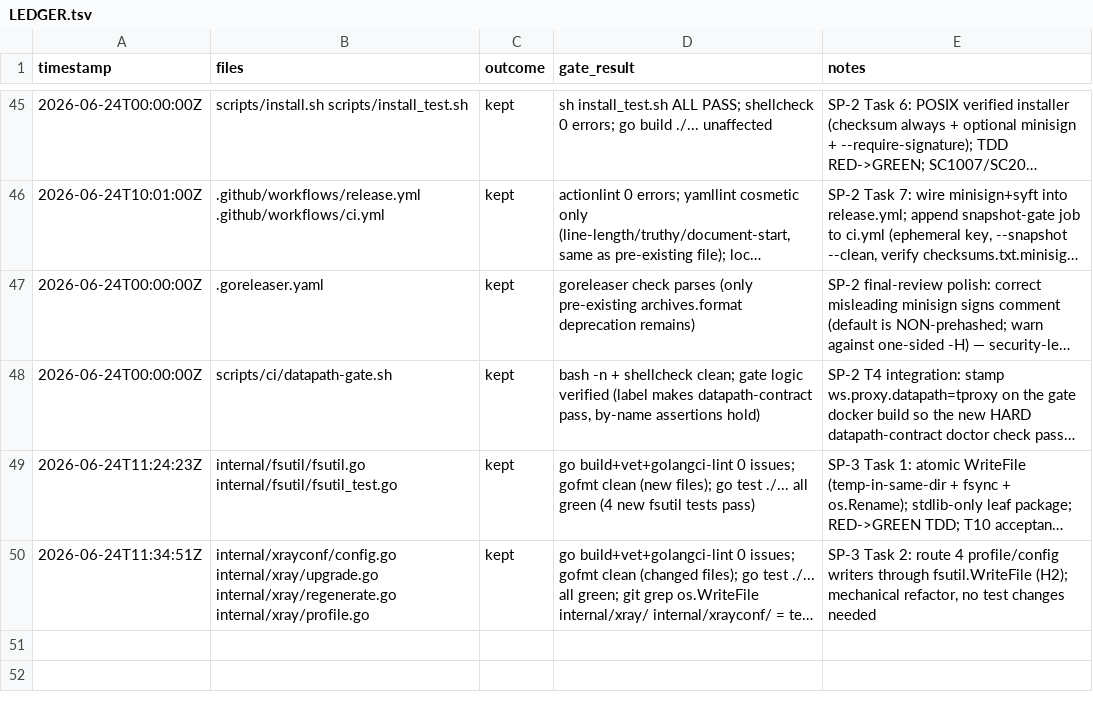
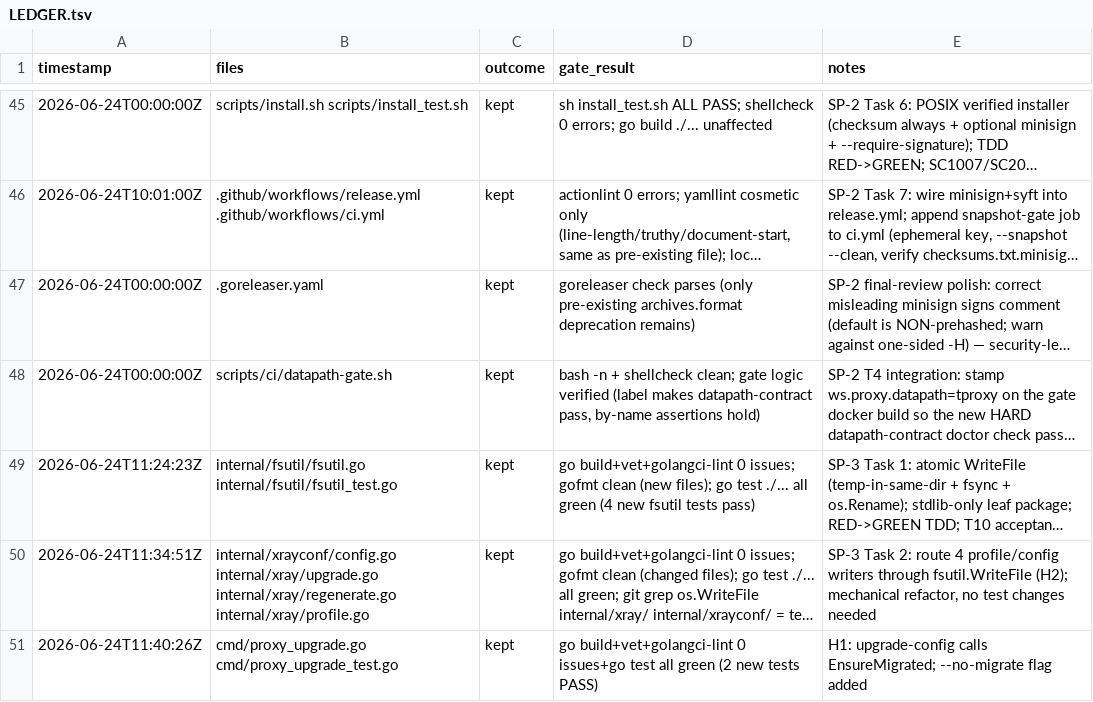
Before and after one commit to rtxnik/workspace-cli, a TSV file: .planning/LEDGER.tsv, drawn as a sheet; only a part is shown, gaps mark what is left out; long unchanged cells end in …; the diff names each change by its address in the sheet, - before the commit and + after, or states it on an @@ line.

Commit message:
chore(planning): log SP-3 task 3 to LEDGER

```diff
--- a/.planning/LEDGER.tsv
+++ b/.planning/LEDGER.tsv
+row 51: 2026-06-24T11:40:26Z | cmd/proxy_upgrade.go cmd/proxy_upgrade_test.go | kept | go build+vet+golangci-lint 0 issues+go test all green (2 new tests PASS) | H1: upgrade-config calls EnsureMigrated; --no-migrate flag added
```
